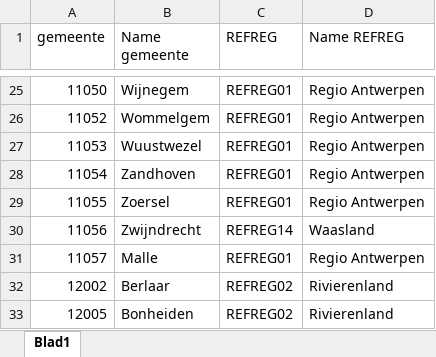
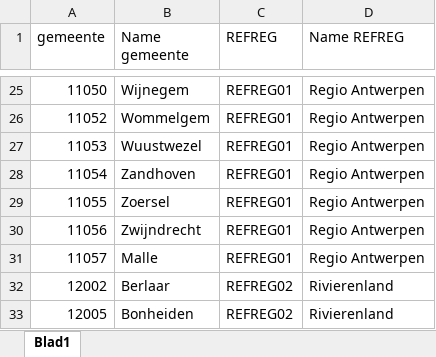
Before and after one commit to provinciesincijfers/gebiedsniveaus, an Excel workbook: kerntabellen/gemeente_refreg.xlsx, sheet Blad1, drawn as a sheet; only a part is shown, gaps mark what is left out; values as stored, in another font and other column widths than the file's, no borders; the diff names each change by its address in the sheet, - before the commit and + after, or states it on an @@ line.

```diff
--- a/kerntabellen/gemeente_refreg.xlsx (sheet Blad1)
+++ b/kerntabellen/gemeente_refreg.xlsx (sheet Blad1)
-C30 (REFREG): REFREG14
+C30 (REFREG): REFREG01
-D30 (Name REFREG): Waasland
+D30 (Name REFREG): Regio Antwerpen
```
Also changed, not shown: data_voor_swing/aggregatietabellen/gemeente_refreg.xlsx, verzamelbestanden/statsec2019_als_basis.xlsx, 3 other files.
